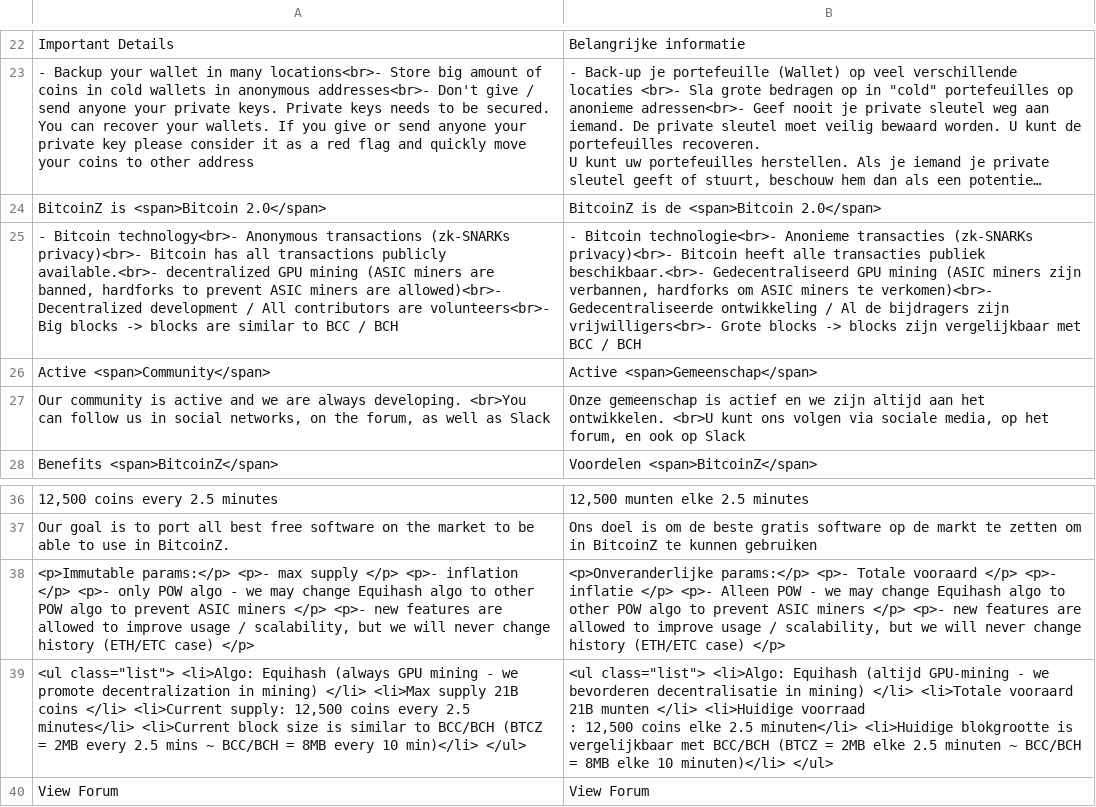
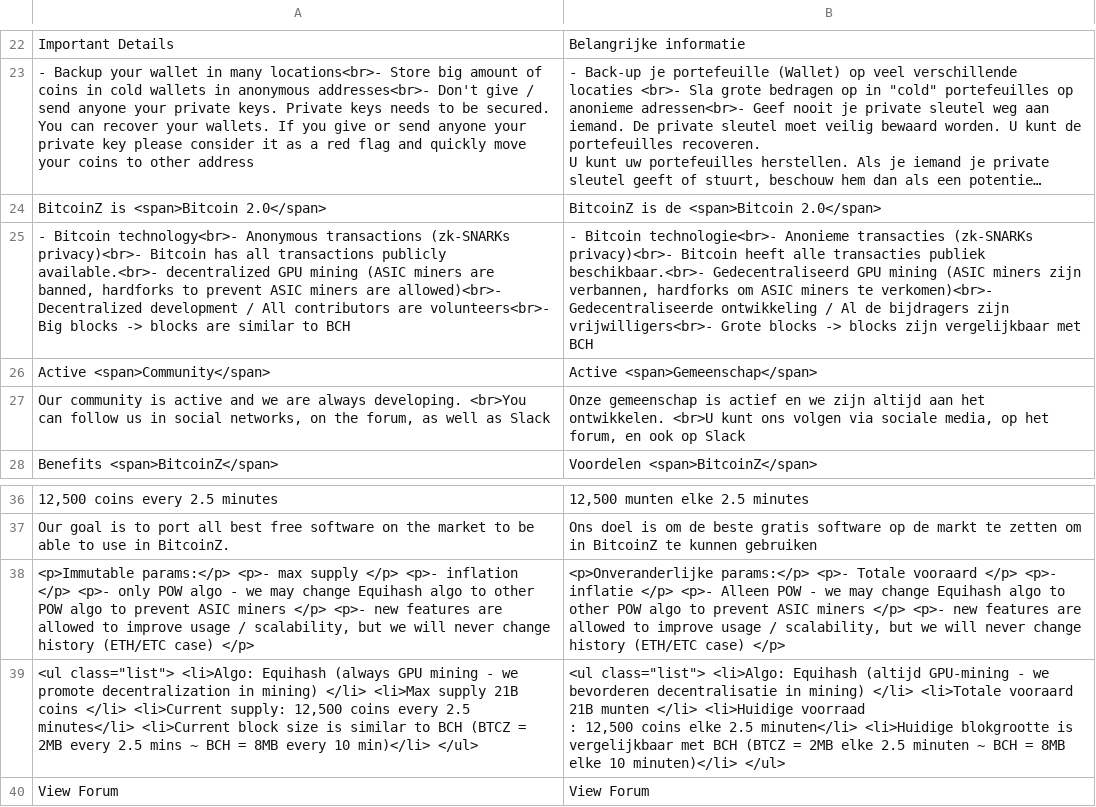
Before and after one commit to bitcoinz-sites/btcz.rocks, a CSV file: translation/languages/nl.csv, drawn as a sheet; only a part is shown, gaps mark what is left out; long unchanged cells end in …; the diff names each change by its address in the sheet, - before the commit and + after, or states it on an @@ line.

```diff
--- a/translation/languages/nl.csv
+++ b/translation/languages/nl.csv
-A25: …similar to BCC / BCH
+A25: …similar to BCH
-B25: …vergelijkbaar met BCC / BCH
+B25: …vergelijkbaar met BCH
-A39: …similar to BCC/BCH (BTCZ = 2MB every 2.5 mins ~ BCC/BCH = 8MB…
+A39: …similar to BCH (BTCZ = 2MB every 2.5 mins ~ BCH = 8MB…
-B39: …vergelijkbaar met BCC/BCH (BTCZ = 2MB elke 2.5 minuten ~ BCC/BCH = 8MB…
+B39: …vergelijkbaar met BCH (BTCZ = 2MB elke 2.5 minuten ~ BCH = 8MB…
```
Also changed, not shown: translation/languages/en.csv, translation/languages/ro.csv, 6 other files.
